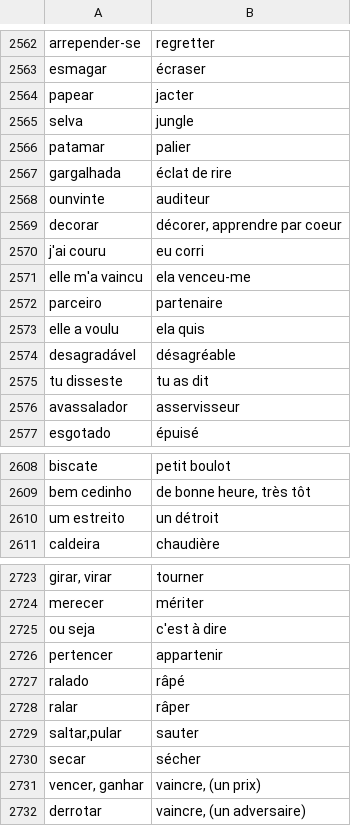
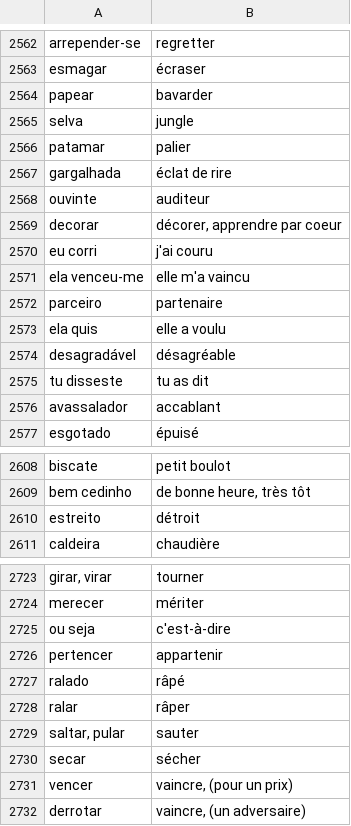
Before and after one commit to fgiannesini/Reminder, a CSV file: src/main/resources/dictionary.csv, drawn as a sheet; only a part is shown, gaps mark what is left out; the diff covers the shown part only.

Commit message:
fix dictionary until the end with IA

```diff
--- a/src/main/resources/dictionary.csv
+++ b/src/main/resources/dictionary.csv
@@ -2563,3 +2563,3 @@ arrepender-se;regretter
 esmagar;écraser
-papear;jacter
+papear;bavarder
 selva;jungle
@@ -2567,11 +2567,11 @@ patamar;palier
 gargalhada;éclat de rire
-ounvinte;auditeur
+ouvinte;auditeur
 decorar;décorer, apprendre par coeur
-j'ai couru;eu corri
-elle m'a vaincu;ela venceu-me
+eu corri;j'ai couru
+ela venceu-me;elle m'a vaincu
 parceiro;partenaire
-elle a voulu;ela quis
+ela quis;elle a voulu
 desagradável;désagréable
 tu disseste;tu as dit
-avassalador;asservisseur
+avassalador;accablant
 esgotado;épuisé
@@ -2609,3 +2609,3 @@ biscate;petit boulot
 bem cedinho;de bonne heure, très tôt
-um estreito;un détroit
+estreito;détroit
 caldeira;chaudière
@@ -2724,3 +2724,3 @@ girar, virar;tourner
 merecer;mériter
-ou seja;c'est à dire
+ou seja;c'est-à-dire
 pertencer;appartenir
@@ -2728,5 +2728,5 @@ ralado;râpé
 ralar;râper
-saltar,pular;sauter
+saltar, pular;sauter
 secar;sécher
-vencer, ganhar;vaincre, (un prix)
+vencer;vaincre, (pour un prix)
 derrotar;vaincre, (un adversaire)
```
Also changed, not shown: 84 edited cells elsewhere in this file.
